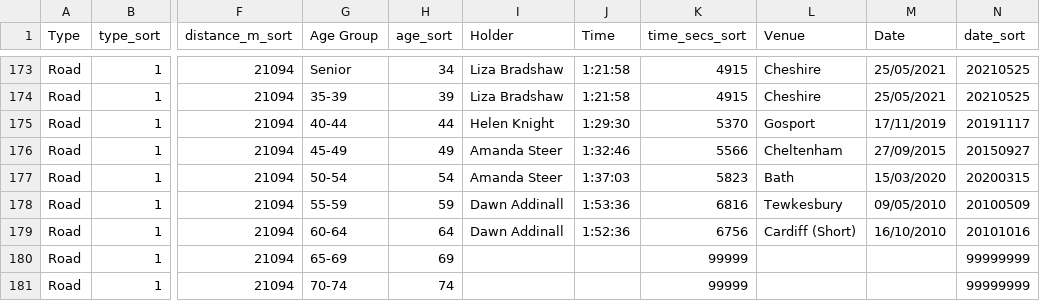
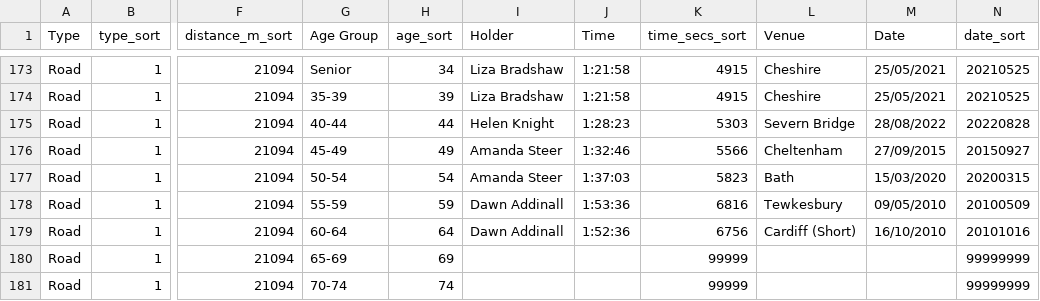
Before and after one commit to CLCStriders/striders, a CSV file: _data/records.csv, drawn as a sheet; only a part is shown, gaps mark what is left out; the diff names each change by its address in the sheet, - before the commit and + after, or states it on an @@ line.

Commit message:
helen knight half marathon

```diff
--- a/_data/records.csv
+++ b/_data/records.csv
-J175 (Time): 1:29:30
+J175 (Time): 1:28:23
-K175 (time_secs_sort): 5370
+K175 (time_secs_sort): 5303
-L175 (Venue): Gosport
+L175 (Venue): Severn Bridge
-M175 (Date): 17/11/2019
+M175 (Date): 28/08/2022
-N175 (date_sort): 20191117
+N175 (date_sort): 20220828
```
